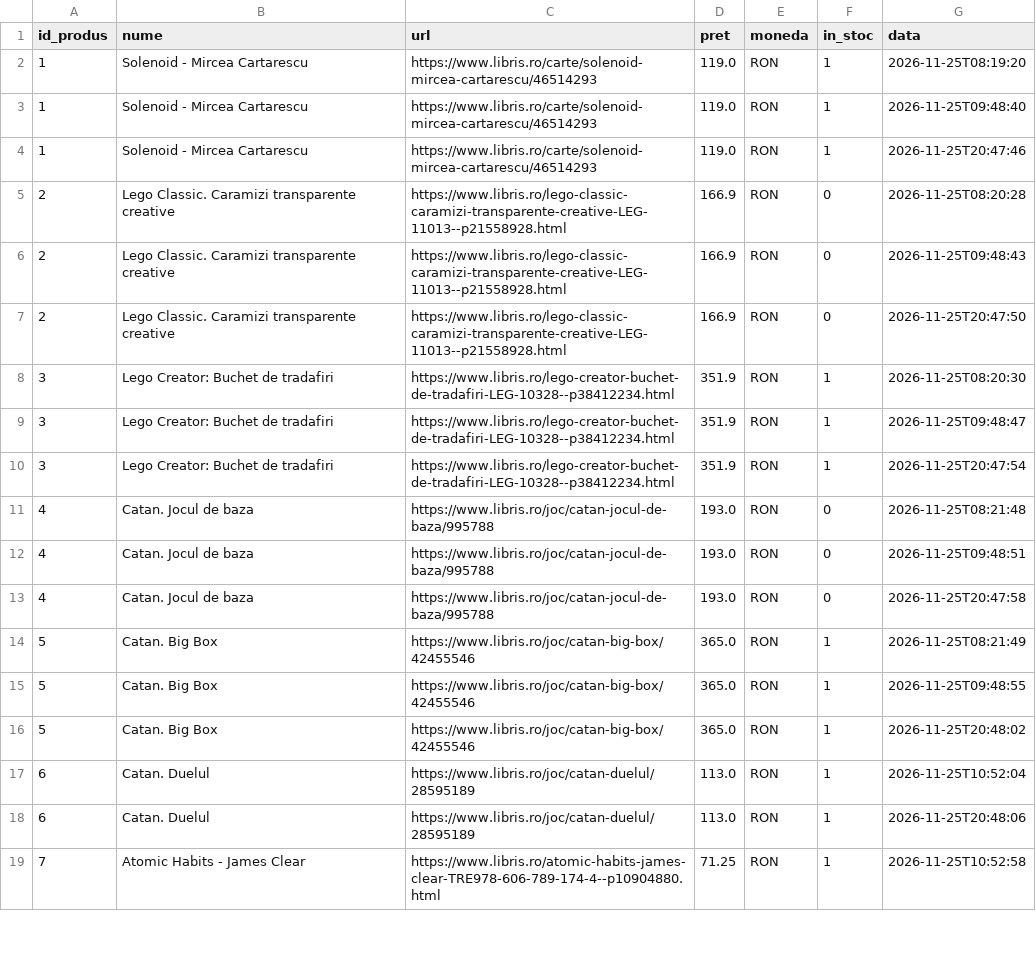
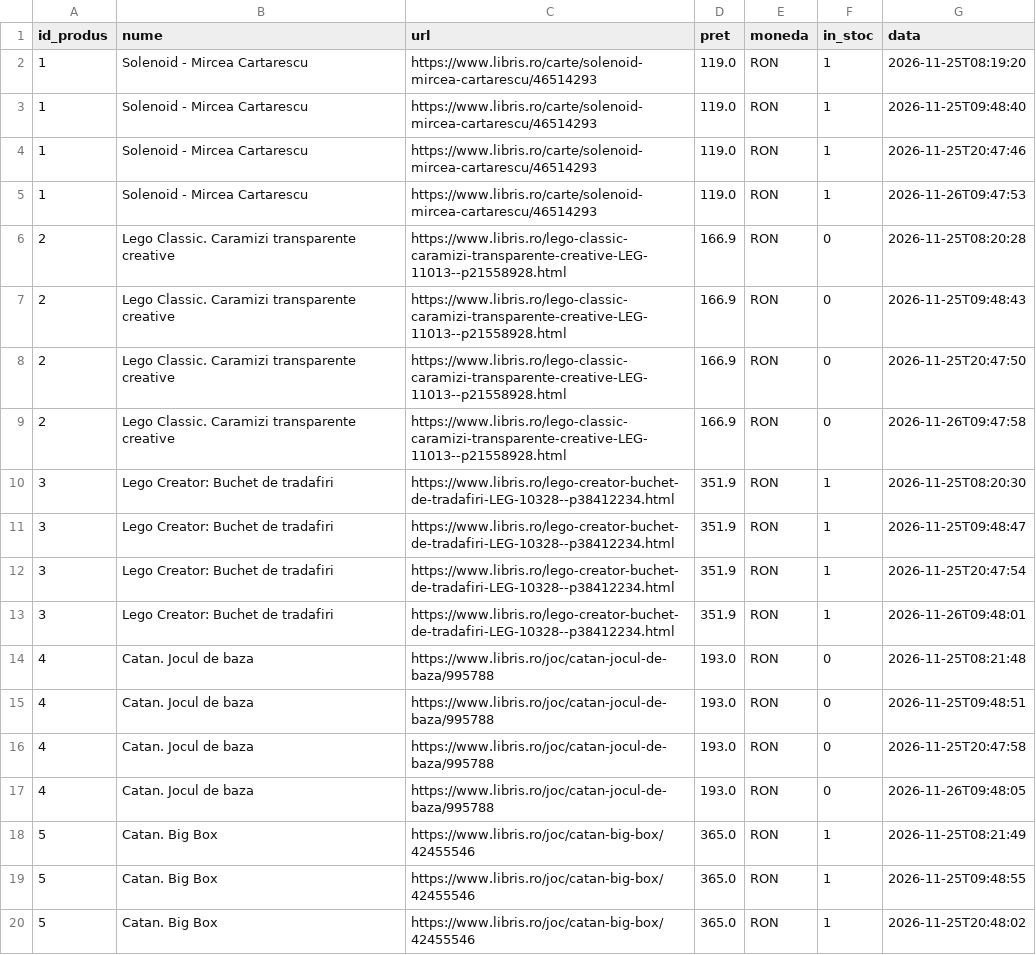
Before and after one commit to Miruna-Sommer/price-tracker, a CSV file: date/istoric.csv, drawn as a sheet; only a part is shown; the shorter side is filled out with more unchanged rows; the diff covers the shown part only; the diff names each change by its address in the sheet, - before the commit and + after, or states it on an @@ line.

```diff
--- a/date/istoric.csv
+++ b/date/istoric.csv
+row 5: 1 | Solenoid - Mircea Cartarescu | https://www.libris.ro/carte/solenoid-mircea-cartarescu/46514293 | 119.0 | RON | 1 | 2026-11-26T09:47:53
+row 9: 2 | Lego Classic. Caramizi transparente creative | https://www.libris.ro/lego-classic-caramizi-transparente-creative-LEG-11013--p21558928.html | 166.9 | RON | 0 | 2026-11-26T09:47:58
+row 13: 3 | Lego Creator: Buchet de tradafiri | https://www.libris.ro/lego-creator-buchet-de-tradafiri-LEG-10328--p38412234.html | 351.9 | RON | 1 | 2026-11-26T09:48:01
+row 17: 4 | Catan. Jocul de baza | https://www.libris.ro/joc/catan-jocul-de-baza/995788 | 193.0 | RON | 0 | 2026-11-26T09:48:05
```
Also changed, not shown: 4 added rows elsewhere in this file, 10 other files.
